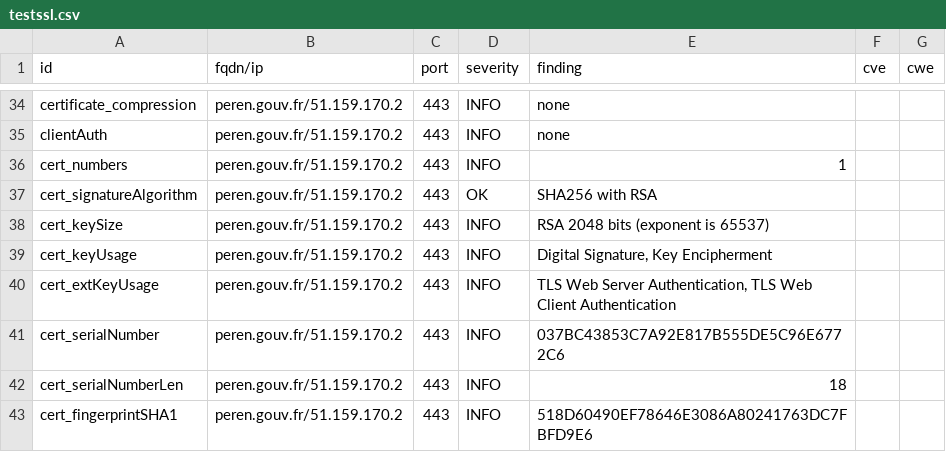
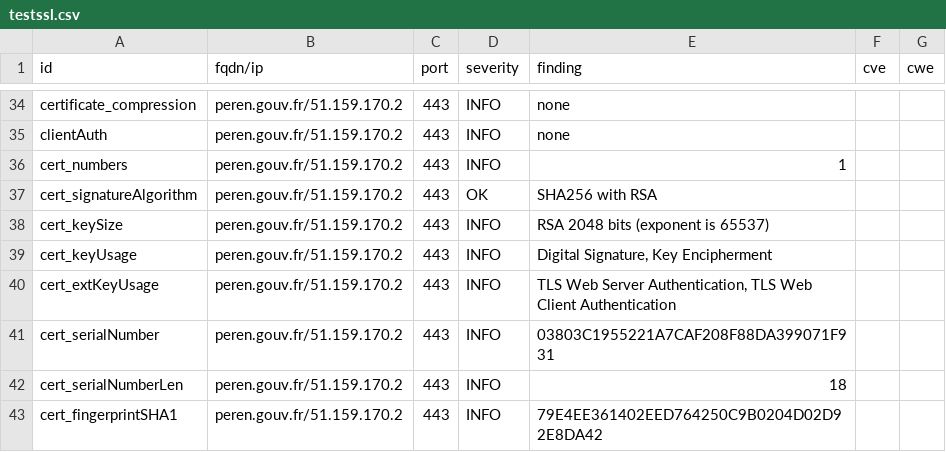
Before and after one commit to GKO-org/dashlordPrd8, a CSV file: results/aHR0cHM6Ly9wZXJlbi5nb3V2LmZy/testssl.csv, drawn as a sheet; only a part is shown, gaps mark what is left out; the diff covers the shown part only.

```diff
--- a/results/aHR0cHM6Ly9wZXJlbi5nb3V2LmZy/testssl.csv
+++ b/results/aHR0cHM6Ly9wZXJlbi5nb3V2LmZy/testssl.csv
@@ -40,4 +40,4 @@
 "cert_extKeyUsage","peren.gouv.fr/51.159.170.2","443","INFO","TLS Web Server Authentication, TLS Web Client Authentication","",""
-"cert_serialNumber","peren.gouv.fr/51.159.170.2","443","INFO","037BC43853C7A92E817B555DE5C96E6772C6","",""
+"cert_serialNumber","peren.gouv.fr/51.159.170.2","443","INFO","03803C1955221A7CAF208F88DA399071F931","",""
 "cert_serialNumberLen","peren.gouv.fr/51.159.170.2","443","INFO","18","",""
-"cert_fingerprintSHA1","peren.gouv.fr/51.159.170.2","443","INFO","518D60490EF78646E3086A80241763DC7FBFD9E6","",""
+"cert_fingerprintSHA1","peren.gouv.fr/51.159.170.2","443","INFO","79E4EE361402EED764250C9B0204D02D92E8DA42","",""
```
Also changed, not shown: 8 edited cells elsewhere in this file, 10 other files.
